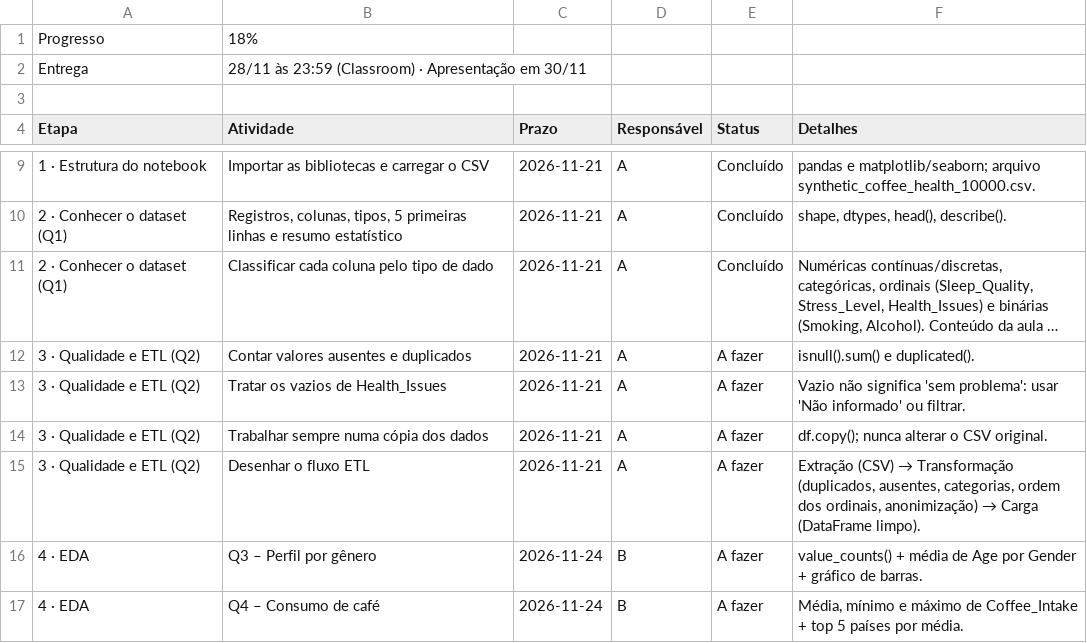
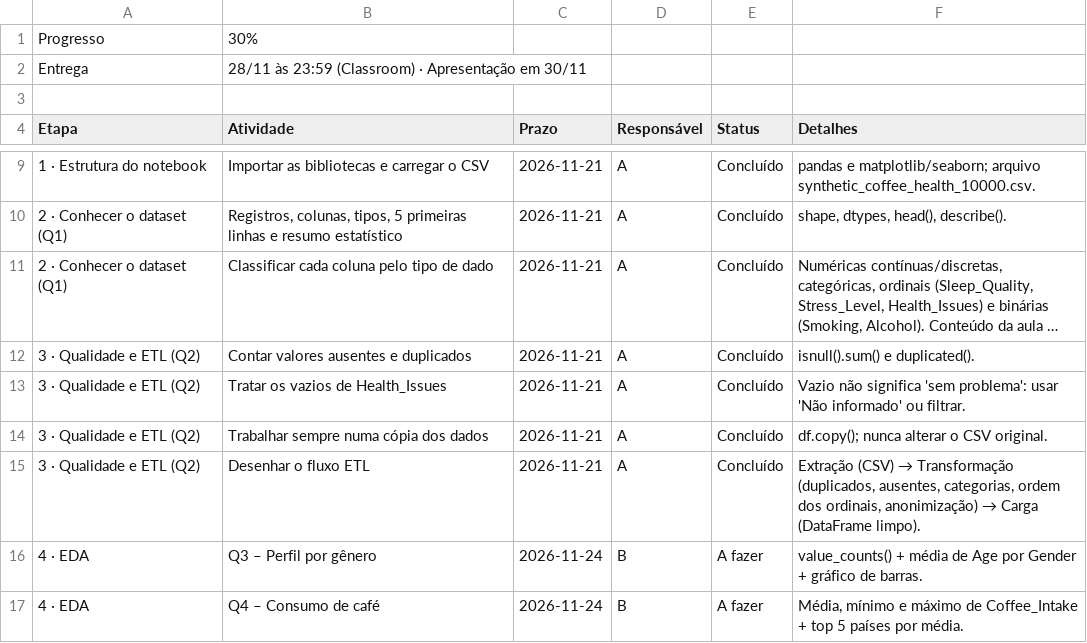
Before and after one commit to PedroGasquez/coffee_health, a CSV file: docs/trilha_projeto.csv, drawn as a sheet; only a part is shown, gaps mark what is left out; long unchanged cells end in …; the diff names each change by its address in the sheet, - before the commit and + after, or states it on an @@ line.

```diff
--- a/docs/trilha_projeto.csv
+++ b/docs/trilha_projeto.csv
-B1 (Atividade): 18%
+B1 (Atividade): 30%
-E12:E15 (Status): A fazer
+E12:E15 (Status): Concluído
```
Also changed, not shown: 2 other files.
